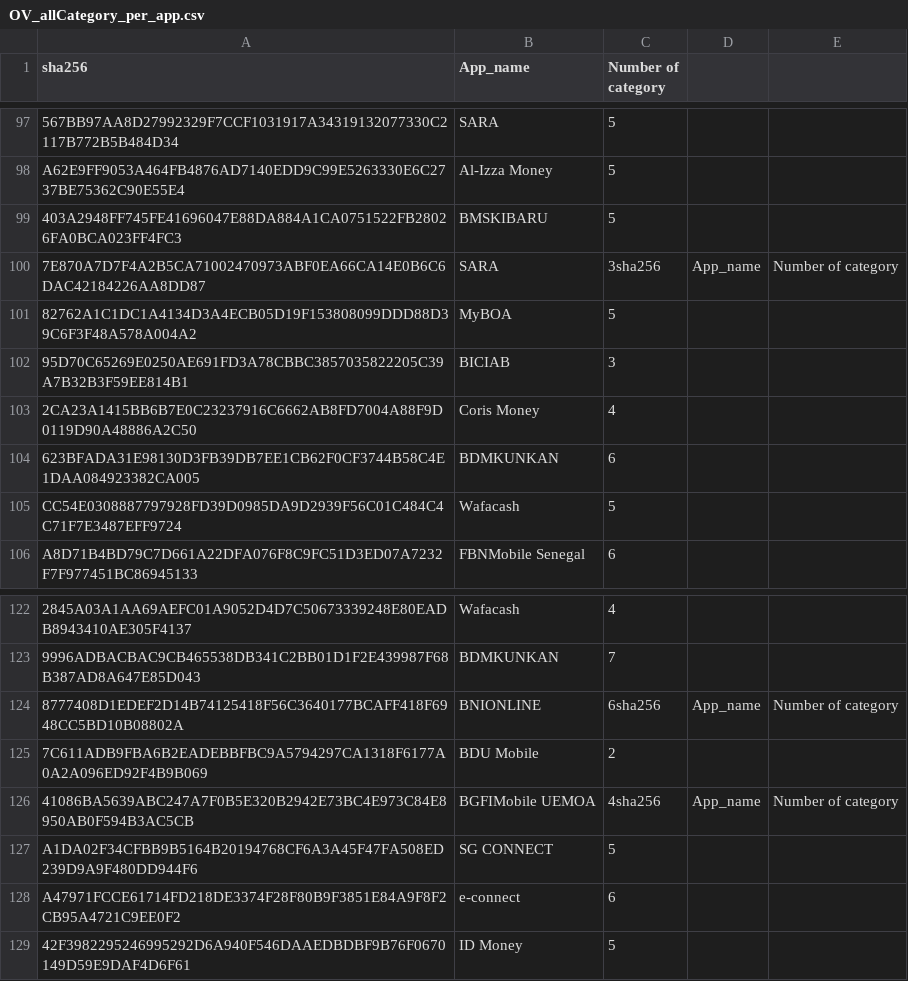
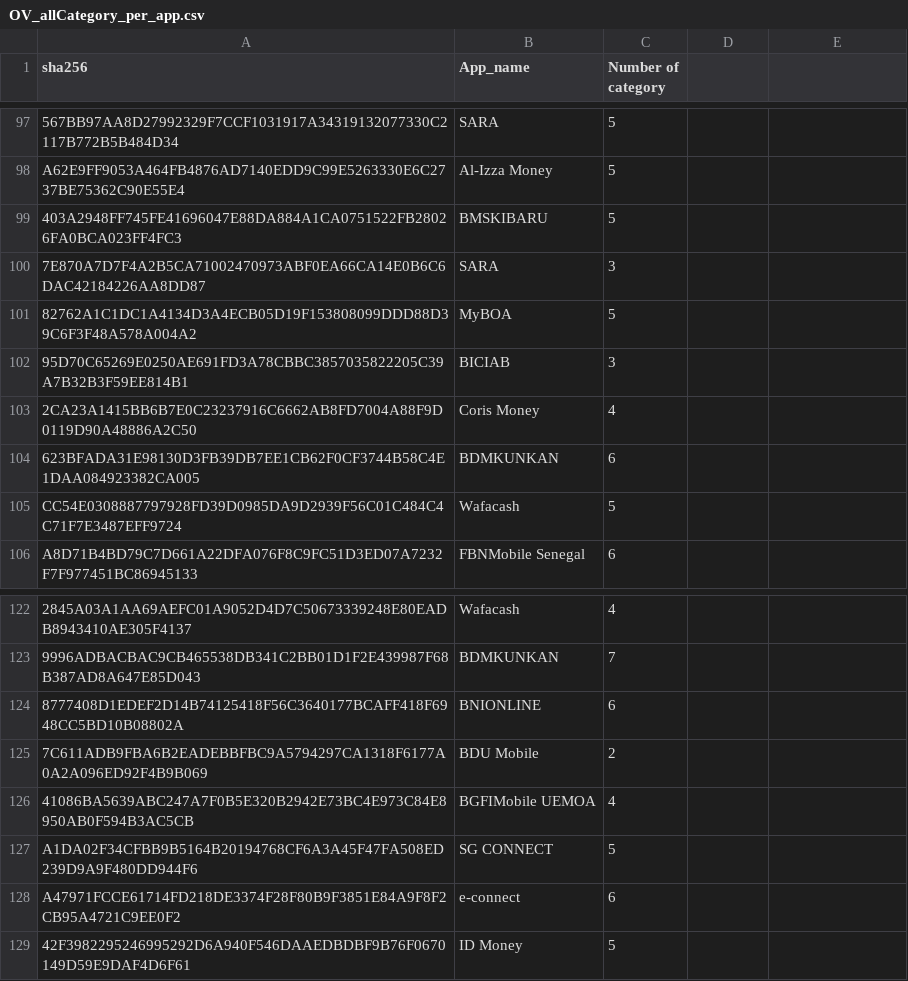
Before and after one commit to liounea/Data_for_WAEMU_Apps_Papers, a CSV file: WAEMU banking apps - Oldest/Stats/OV_allCategory_per_app.csv, drawn as a sheet; only a part is shown, gaps mark what is left out; the diff names each change by its address in the sheet, - before the commit and + after, or states it on an @@ line.

Commit message:
Update OV_allCategory_per_app.csv

```diff
--- a/WAEMU banking apps - Oldest/Stats/OV_allCategory_per_app.csv
+++ b/WAEMU banking apps - Oldest/Stats/OV_allCategory_per_app.csv
-C100 (Number of category): 3sha256
+C100 (Number of category): 3
-D100: App_name
+D100: (empty)
-E100: Number of category
+E100: (empty)
-C124 (Number of category): 6sha256
+C124 (Number of category): 6
-D124: App_name
+D124: (empty)
-E124: Number of category
+E124: (empty)
-C126 (Number of category): 4sha256
+C126 (Number of category): 4
-D126: App_name
+D126: (empty)
-E126: Number of category
+E126: (empty)
```
